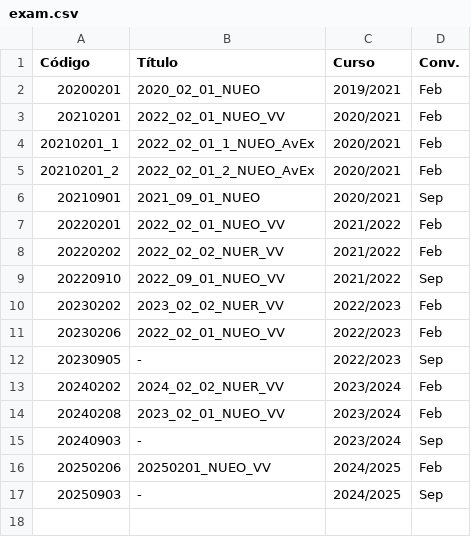
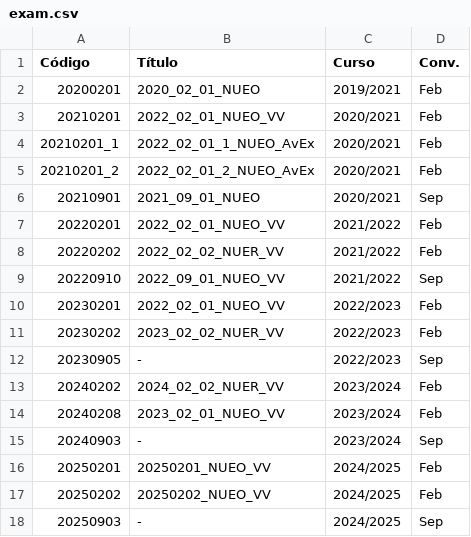
Before and after one commit to pmgallardo/apuntes-muicd-uned, a CSV file: med/exam/exam.csv, drawn as a sheet.

```diff
--- a/med/exam/exam.csv
+++ b/med/exam/exam.csv
@@ -9,4 +9,4 @@ Código,Título,Curso,Conv.
 20220910,2022_09_01_NUEO_VV,2021/2022,Sep
+20230201,2022_02_01_NUEO_VV,2022/2023,Feb
 20230202,2023_02_02_NUER_VV,2022/2023,Feb
-20230206,2022_02_01_NUEO_VV,2022/2023,Feb
 20230905,-,2022/2023,Sep
@@ -15,3 +15,4 @@ Código,Título,Curso,Conv.
 20240903,-,2023/2024,Sep
-20250206,20250201_NUEO_VV,2024/2025,Feb
+20250201,20250201_NUEO_VV,2024/2025,Feb
+20250202,20250202_NUEO_VV,2024/2025,Feb
 20250903,-,2024/2025,Sep
```
Also changed, not shown: 7 other files.
